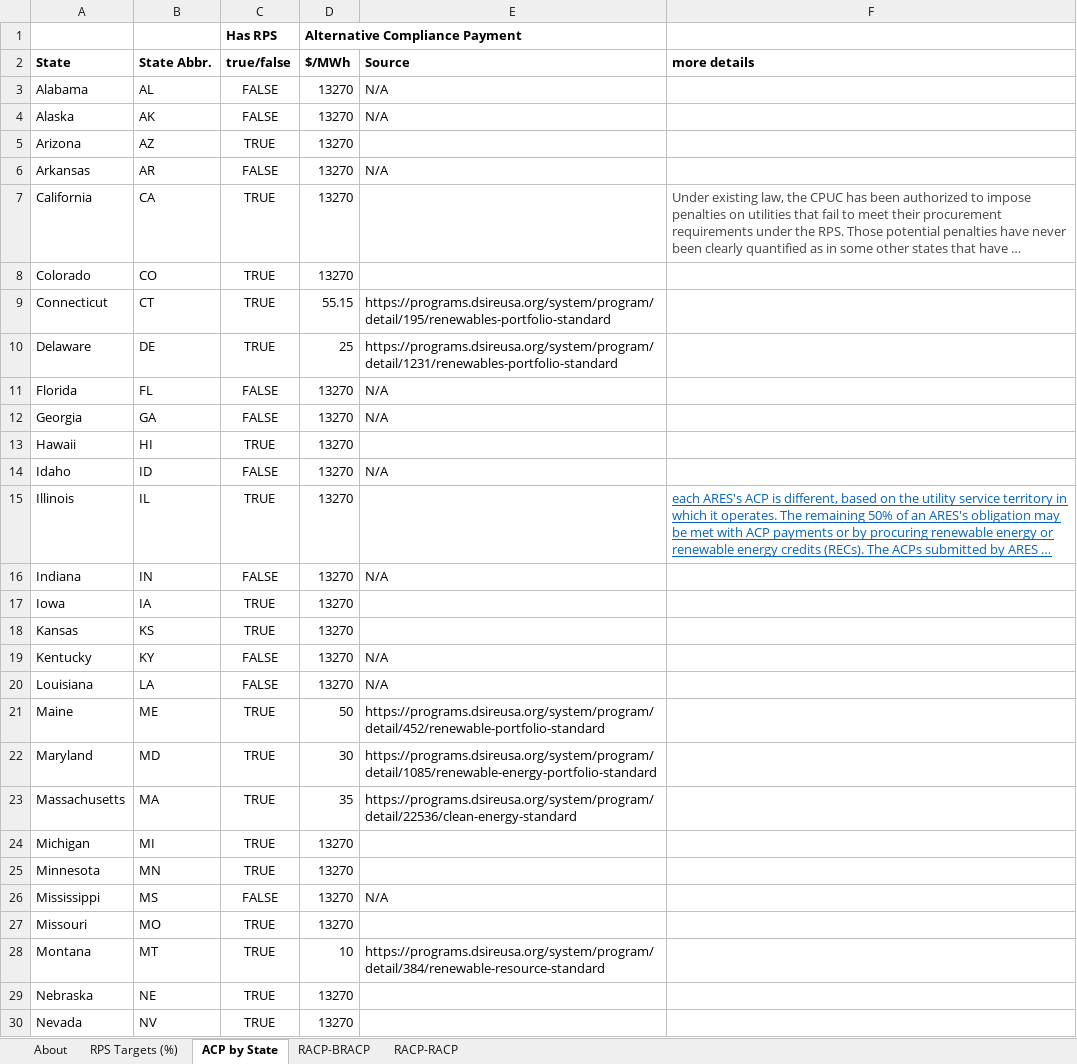
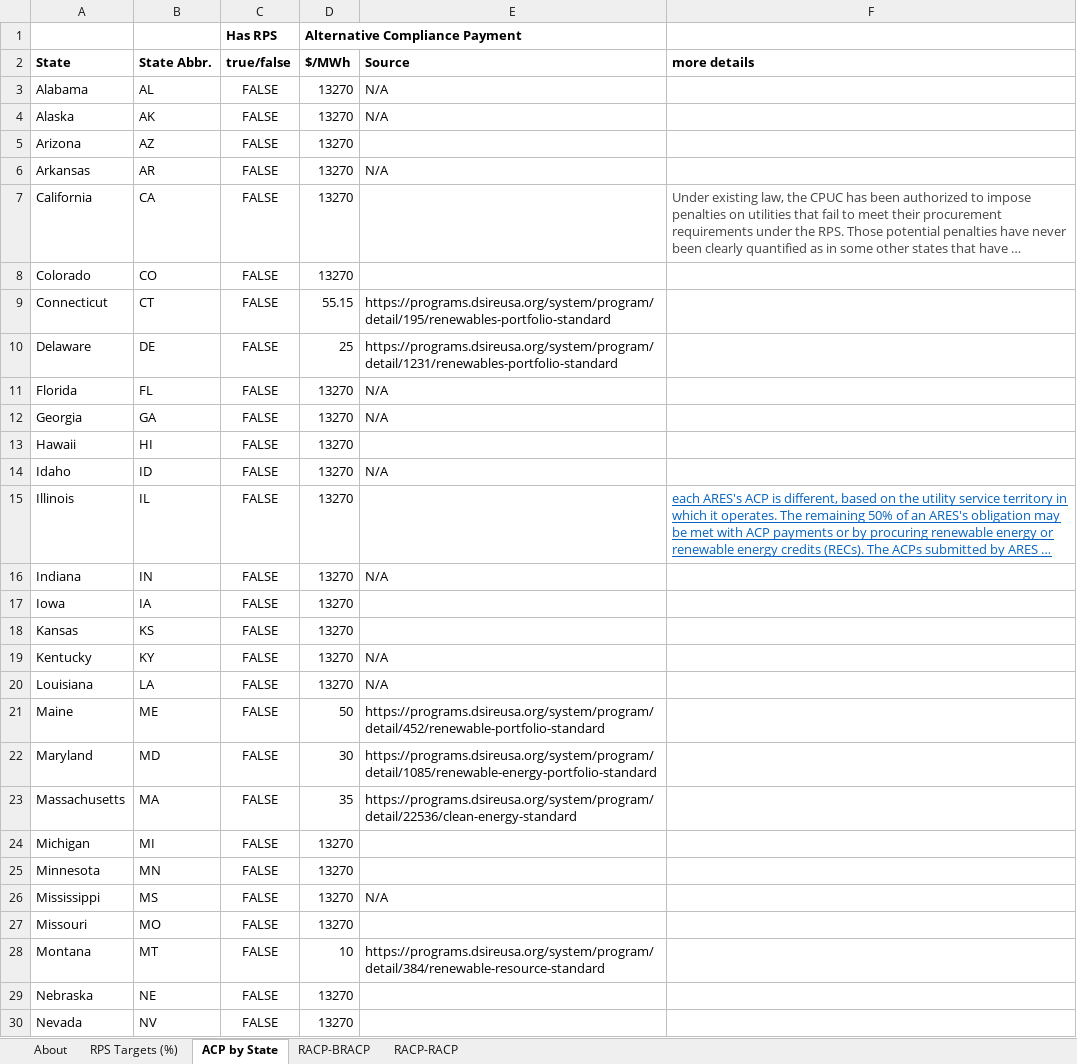
Before and after one commit to EnergyInnovation/eps-mississippi, an Excel workbook: InputData/elec/RACP/RPS Alternative Compliance Payment.xlsx, sheet ACP by State, drawn as a sheet; only a part is shown; long unchanged cells end in …; values as stored, in another font and other column widths than the file's, no borders; conditional formats not drawn; the diff covers the shown part only; the diff names each change by its address in the sheet, - before the commit and + after, or states it on an @@ line.

```diff
--- a/InputData/elec/RACP/RPS Alternative Compliance Payment.xlsx (sheet ACP by State)
+++ b/InputData/elec/RACP/RPS Alternative Compliance Payment.xlsx (sheet ACP by State)
-C5 (true/false): TRUE
+C5 (true/false): FALSE
-C7:C10 (true/false): TRUE
+C7:C10 (true/false): FALSE
-C13 (true/false): TRUE
+C13 (true/false): FALSE
-C15 (true/false): TRUE
+C15 (true/false): FALSE
-C17:C18 (true/false): TRUE
+C17:C18 (true/false): FALSE
-C21:C25 (true/false): TRUE
+C21:C25 (true/false): FALSE
-C27:C30 (true/false): TRUE
+C27:C30 (true/false): FALSE
```
Also changed, not shown: 15 edited cells elsewhere in this sheet, sheet RPS Targets (%), sheet About, formulas that keep their value, hidden cells, charts or pictures, InputData/elec/BBNPPTY/BAU Ban New Power Plants This Year.xlsx, InputData/fuels/BS/BAU Subsidies.xlsx, 23 other files.
